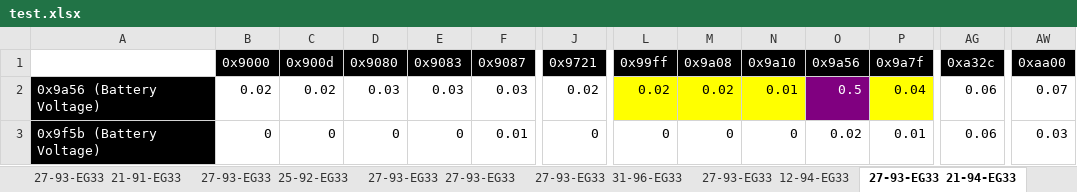
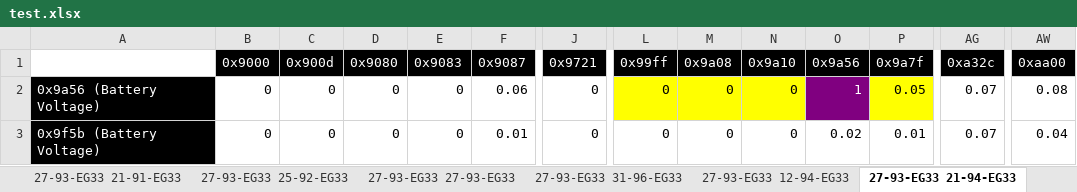
Before and after one commit to GSBhub/func_finder, an Excel workbook: test.xlsx, sheet 27-93-EG33 21-94-EG33, drawn as a sheet; only a part is shown, gaps mark what is left out; values as stored, in another font and other column widths than the file's, no borders; the diff covers the shown part only; the diff names each change by its address in the sheet, - before the commit and + after, or states it on an @@ line.

```diff
--- a/test.xlsx (sheet 27-93-EG33 21-94-EG33)
+++ b/test.xlsx (sheet 27-93-EG33 21-94-EG33)
-B2 (0x9000): 0.02
+B2 (0x9000): 0
-C2 (0x900d): 0.02
+C2 (0x900d): 0
-D2 (0x9080): 0.03
+D2 (0x9080): 0
-E2 (0x9083): 0.03
+E2 (0x9083): 0
-F2 (0x9087): 0.03
+F2 (0x9087): 0.06
-J2 (0x9721): 0.02
+J2 (0x9721): 0
-L2 (0x99ff): 0.02
+L2 (0x99ff): 0
-M2 (0x9a08): 0.02
+M2 (0x9a08): 0
-N2 (0x9a10): 0.01
+N2 (0x9a10): 0
-O2 (0x9a56): 0.5
+O2 (0x9a56): 1
-P2 (0x9a7f): 0.04
+P2 (0x9a7f): 0.05
-AG2:AG3 (0xa32c): 0.06
+AG2:AG3 (0xa32c): 0.07
-AW2 (0xaa00): 0.07
+AW2 (0xaa00): 0.08
-AW3 (0xaa00): 0.03
+AW3 (0xaa00): 0.04
```
Also changed, not shown: 1499 edited cells elsewhere in this sheet, sheet 27-93-EG33 31-96-EG33, sheet 27-93-EG33 21-91-EG33, sheet 27-93-EG33 27-93-EG33, sheet 27-93-EG33 25-92-EG33, sheet 27-93-EG33 12-94-EG33, sheet 27-93-EG33 15-92-EG33, 1 more sheet, 6 other files.
